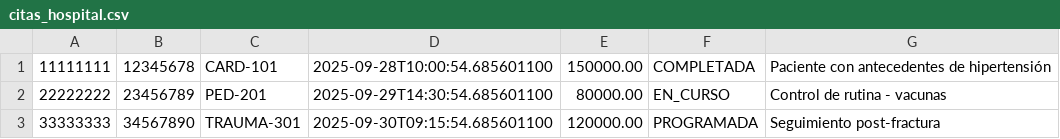
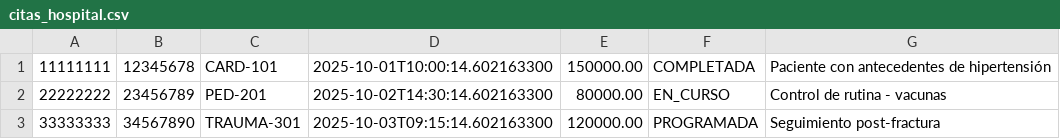
Before and after one commit to Paula-Bomprezzi/Sistema-Hosp-ConRepo, a CSV file: citas_hospital.csv, drawn as a sheet.

```diff
--- a/citas_hospital.csv
+++ b/citas_hospital.csv
@@ -1,3 +1,3 @@
-11111111,12345678,CARD-101,2025-09-28T10:00:54.685601100,150000.00,COMPLETADA,Paciente con antecedentes de hipertensión
-22222222,23456789,PED-201,2025-09-29T14:30:54.685601100,80000.00,EN_CURSO,Control de rutina - vacunas
-33333333,34567890,TRAUMA-301,2025-09-30T09:15:54.685601100,120000.00,PROGRAMADA,Seguimiento post-fractura
+11111111,12345678,CARD-101,2025-10-01T10:00:14.602163300,150000.00,COMPLETADA,Paciente con antecedentes de hipertensión
+22222222,23456789,PED-201,2025-10-02T14:30:14.602163300,80000.00,EN_CURSO,Control de rutina - vacunas
+33333333,34567890,TRAUMA-301,2025-10-03T09:15:14.602163300,120000.00,PROGRAMADA,Seguimiento post-fractura
```
Also changed, not shown: 4 other files.
